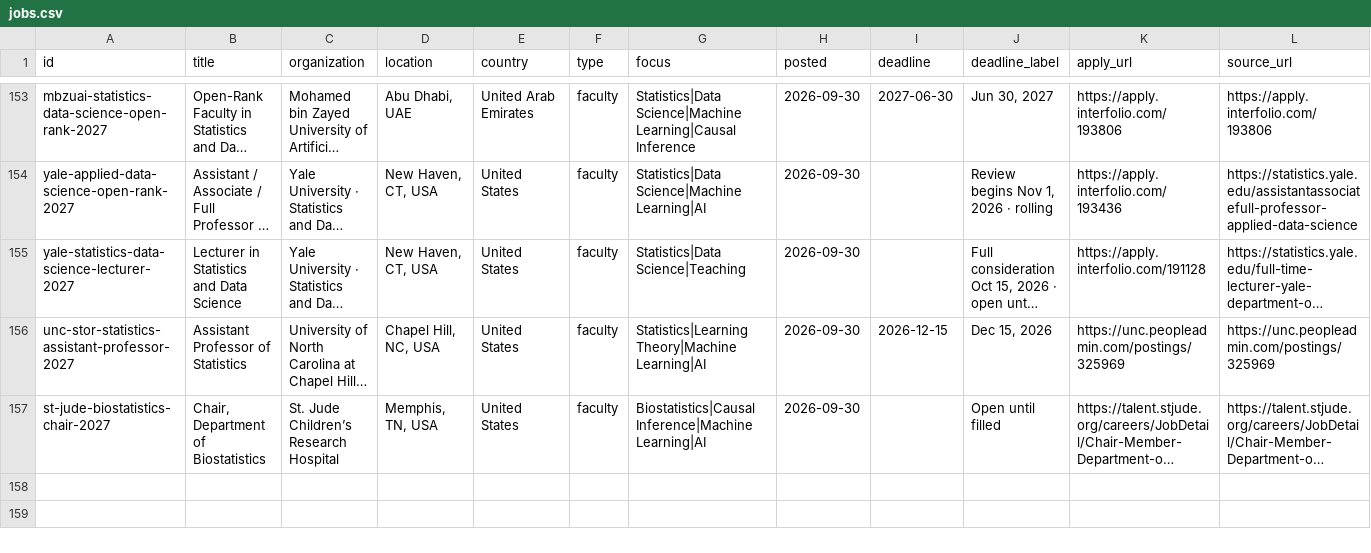
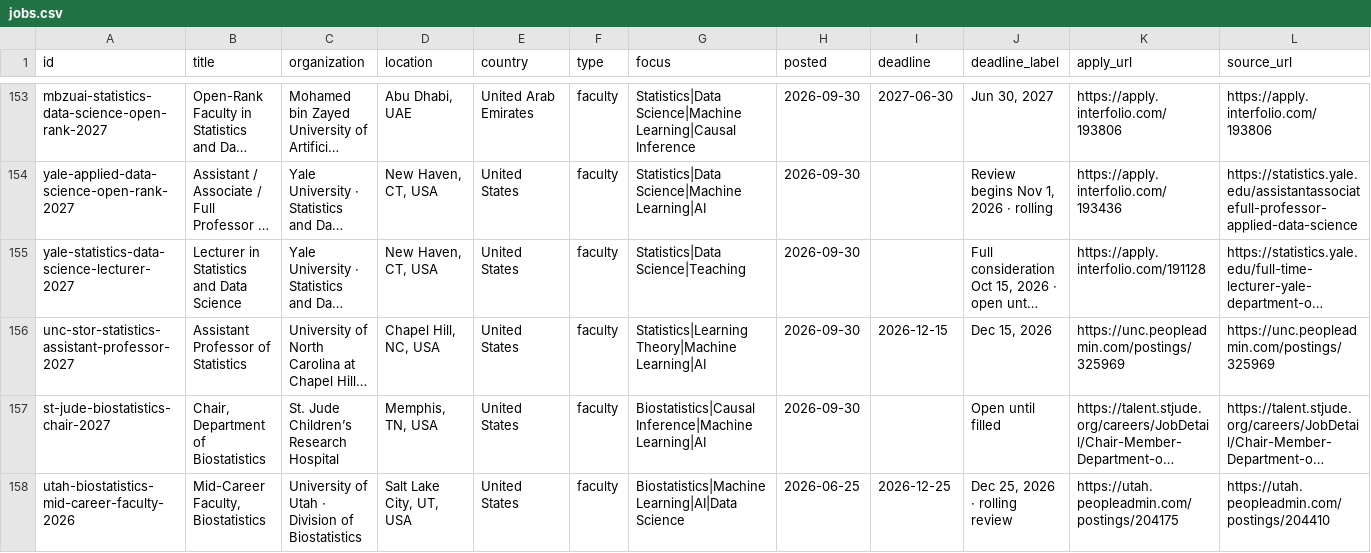
Before and after one commit to harsh-parikh/harsh-parikh.github.io, a CSV file: data/jobs.csv, drawn as a sheet; only a part is shown, gaps mark what is left out; long unchanged cells end in …; rows hold the shown columns only; the diff names each change by its address in the sheet, - before the commit and + after, or states it on an @@ line.

```diff
--- a/data/jobs.csv
+++ b/data/jobs.csv
+row 158: utah-biostatistics-mid-career-faculty-2026 | Mid-Career Faculty, Biostatistics | University of Utah · Division of Biostatistics | Salt Lake City, UT, USA | United States | faculty | Biostatistics|Machine Learning|AI|Data Science | 2026-06-25 | 2026-12-25 | Dec 25, 2026 · rolling review | https://utah.peopleadmin.com/postings/204175 | https://utah.peopleadmin.com/postings/204410
```
Also changed, not shown: 1 other file.
